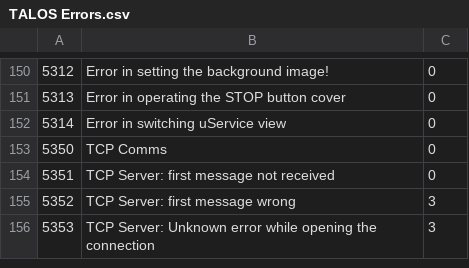
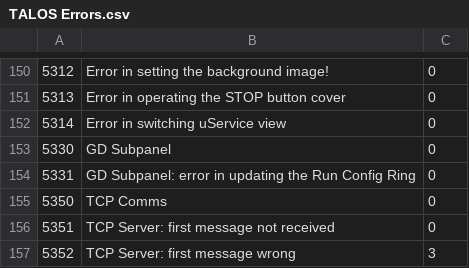
Before and after one commit to drvolpe/TALOS, a CSV file: talos/TALOS Errors.csv, drawn as a sheet; only a part is shown, gaps mark what is left out; the shorter side is filled out with more unchanged rows.

```diff
--- a/talos/TALOS Errors.csv
+++ b/talos/TALOS Errors.csv
@@ -152,2 +152,4 @@
 5314,Error in switching uService view,0
+5330,GD Subpanel,0
+5331,GD Subpanel: error in updating the Run Config Ring,0
 5350,TCP Comms,0
```
Also changed, not shown: 5 other files.
